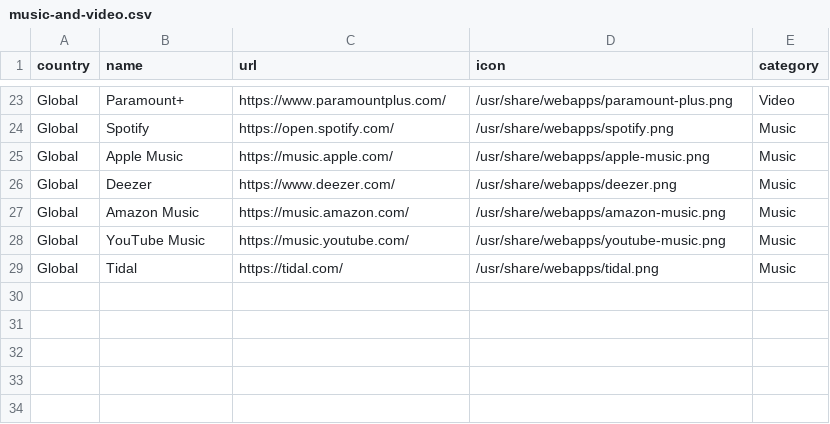
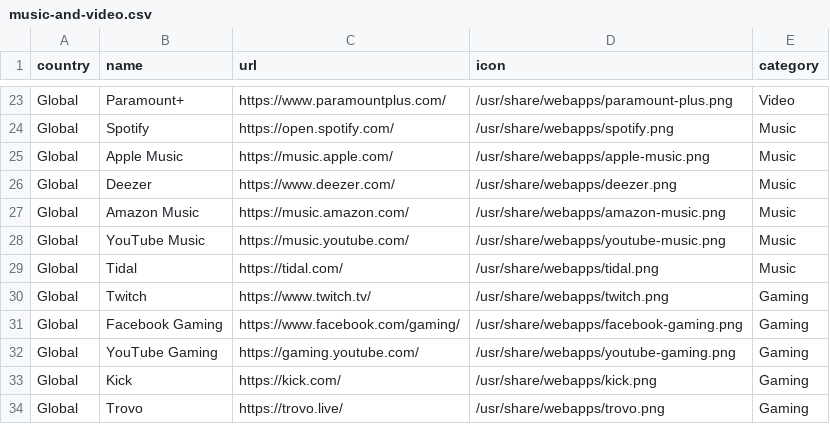
Before and after one commit to djaquels/Hippo-TV, a CSV file: music-and-video.csv, drawn as a sheet; only a part is shown, gaps mark what is left out; the diff names each change by its address in the sheet, - before the commit and + after, or states it on an @@ line.

Commit message:
chore: add video gamge streaming list

```diff
--- a/music-and-video.csv
+++ b/music-and-video.csv
+row 30: Global | Twitch | https://www.twitch.tv/ | /usr/share/webapps/twitch.png | Gaming
+row 31: Global | Facebook Gaming | https://www.facebook.com/gaming/ | /usr/share/webapps/facebook-gaming.png | Gaming
+row 32: Global | YouTube Gaming | https://gaming.youtube.com/ | /usr/share/webapps/youtube-gaming.png | Gaming
+row 33: Global | Kick | https://kick.com/ | /usr/share/webapps/kick.png | Gaming
+row 34: Global | Trovo | https://trovo.live/ | /usr/share/webapps/trovo.png | Gaming
```
Also changed, not shown: 6 other files.
